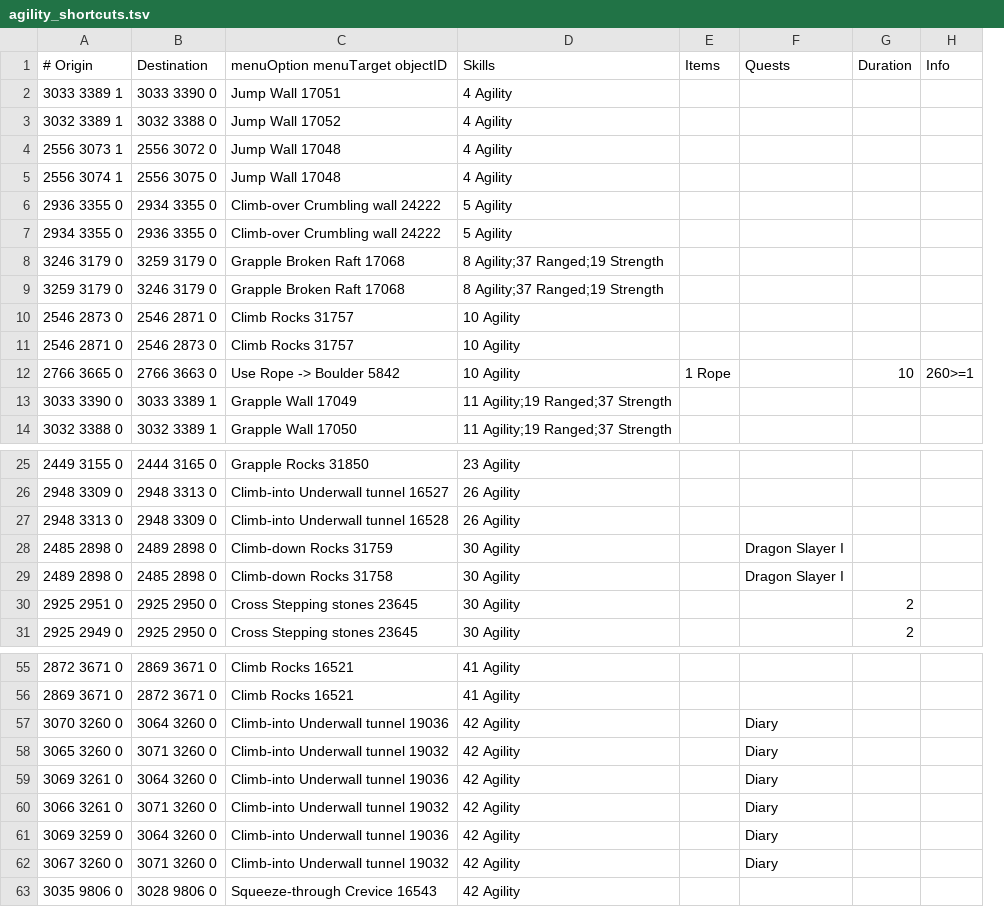
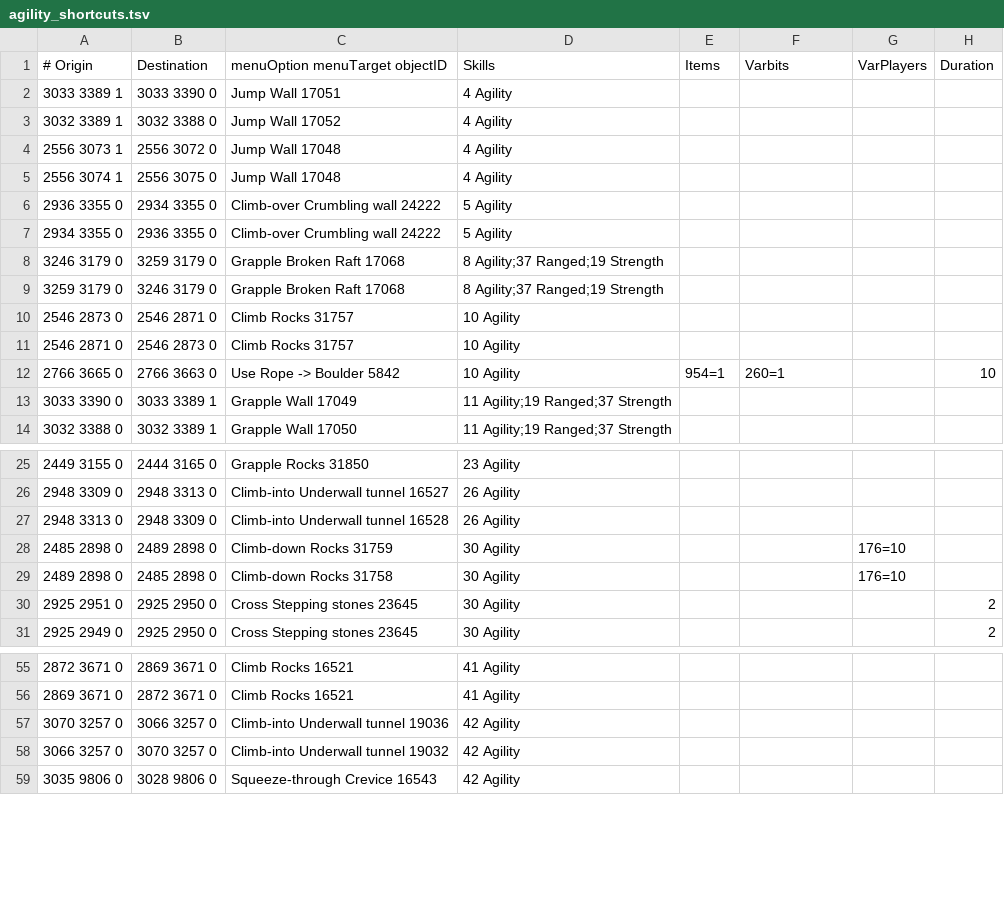
Before and after one commit to wvanderp/shortest-path, a TSV file: src/main/resources/agility_shortcuts.tsv, drawn as a sheet; only a part is shown, gaps mark what is left out; removed rows and columns are numbered as before the commit, all else as after; the diff covers the shown part only; the diff names each change by its address in the sheet, - before the commit and + after, or states it on an @@ line.

```diff
--- a/src/main/resources/agility_shortcuts.tsv
+++ b/src/main/resources/agility_shortcuts.tsv
+column G (VarPlayers), rows 28-29: 176=10 | 176=10
-column H (Info), row 12: 260>=1
-F1: Quests
+F1: Varbits
-E12 (Items): 1 Rope
+E12 (Items): 954=1
-F12 (Varbits): (empty)
+F12 (Varbits): 260=1
-F28:F29 (Varbits): Dragon Slayer I
+F28:F29 (Varbits): (empty)
-A57 (# Origin): 3070 3260 0
+A57 (# Origin): 3070 3257 0
-B57 (Destination): 3064 3260 0
+B57 (Destination): 3066 3257 0
-F57:F58 (Varbits): Diary
+F57:F58 (Varbits): (empty)
-A58 (# Origin): 3065 3260 0
+A58 (# Origin): 3066 3257 0
-B58 (Destination): 3071 3260 0
+B58 (Destination): 3070 3257 0
-row 59: 3069 3261 0 | 3064 3260 0 | Climb-into Underwall tunnel 19036 | 42 Agility |  | Diary
-row 60: 3066 3261 0 | 3071 3260 0 | Climb-into Underwall tunnel 19032 | 42 Agility |  | Diary
-row 61: 3069 3259 0 | 3064 3260 0 | Climb-into Underwall tunnel 19036 | 42 Agility |  | Diary
-row 62: 3067 3260 0 | 3071 3260 0 | Climb-into Underwall tunnel 19032 | 42 Agility |  | Diary
```
Also changed, not shown: 6 edited cells elsewhere in this file, src/main/resources/transports.tsv, 4 other files.
